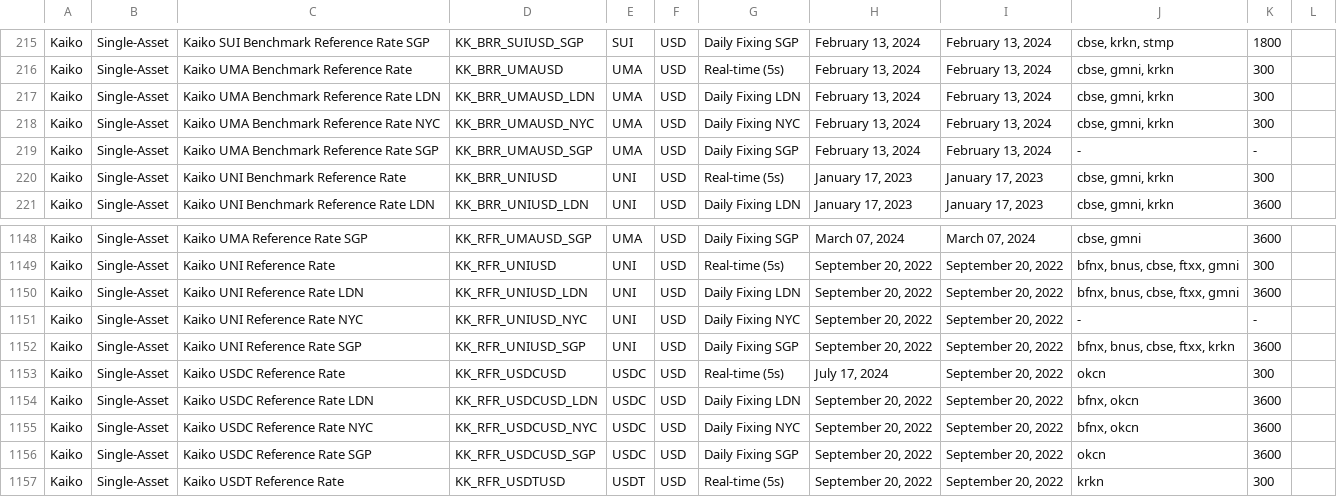
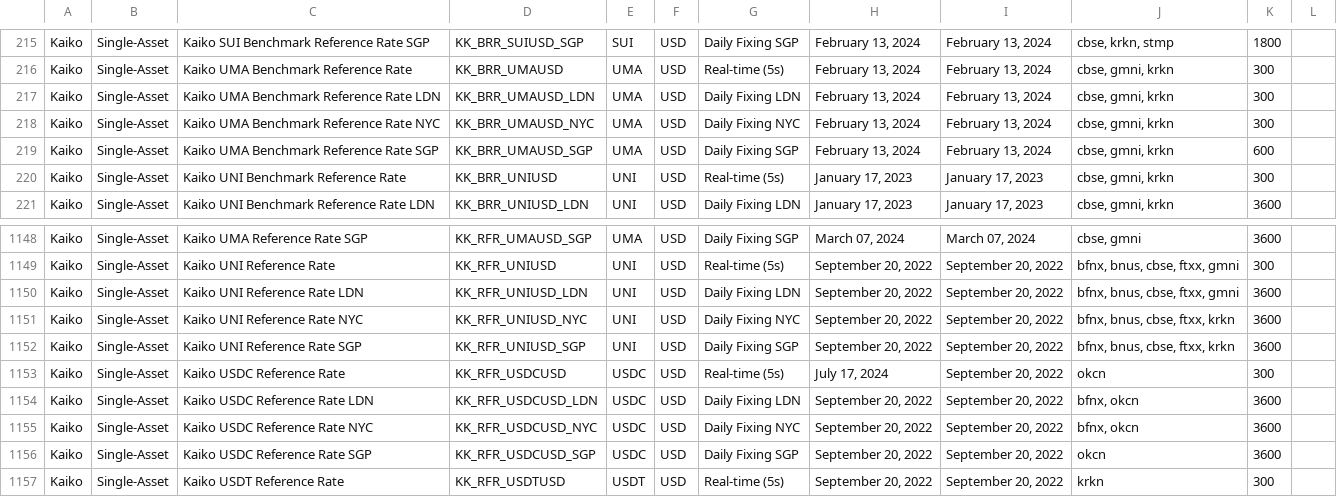
Before and after one commit to rdavill/kaiko_indices_coverage_single, a CSV file: Reference_Rates_Coverage.csv, drawn as a sheet; only a part is shown, gaps mark what is left out.

```diff
--- a/Reference_Rates_Coverage.csv
+++ b/Reference_Rates_Coverage.csv
@@ -218,3 +218,3 @@ Kaiko,Single-Asset,Kaiko UMA Benchmark Reference Rate LDN,KK_BRR_UMAUSD_LDN,UMA,
 Kaiko,Single-Asset,Kaiko UMA Benchmark Reference Rate NYC,KK_BRR_UMAUSD_NYC,UMA,USD,Daily Fixing NYC,"February 13, 2024","February 13, 2024","cbse, gmni, krkn",300,
-Kaiko,Single-Asset,Kaiko UMA Benchmark Reference Rate SGP,KK_BRR_UMAUSD_SGP,UMA,USD,Daily Fixing SGP,"February 13, 2024","February 13, 2024",-,-,
+Kaiko,Single-Asset,Kaiko UMA Benchmark Reference Rate SGP,KK_BRR_UMAUSD_SGP,UMA,USD,Daily Fixing SGP,"February 13, 2024","February 13, 2024","cbse, gmni, krkn",600,
 Kaiko,Single-Asset,Kaiko UNI Benchmark Reference Rate ,KK_BRR_UNIUSD,UNI,USD,Real-time (5s),"January 17, 2023","January 17, 2023","cbse, gmni, krkn",300,
@@ -1150,3 +1150,3 @@ Kaiko,Single-Asset,Kaiko UNI Reference Rate ,KK_RFR_UNIUSD,UNI,USD,Real-time (5s
 Kaiko,Single-Asset,Kaiko UNI Reference Rate LDN,KK_RFR_UNIUSD_LDN,UNI,USD,Daily Fixing LDN,"September 20, 2022","September 20, 2022","bfnx, bnus, cbse, ftxx, gmni",3600,
-Kaiko,Single-Asset,Kaiko UNI Reference Rate NYC,KK_RFR_UNIUSD_NYC,UNI,USD,Daily Fixing NYC,"September 20, 2022","September 20, 2022",-,-,
+Kaiko,Single-Asset,Kaiko UNI Reference Rate NYC,KK_RFR_UNIUSD_NYC,UNI,USD,Daily Fixing NYC,"September 20, 2022","September 20, 2022","bfnx, bnus, cbse, ftxx, krkn",3600,
 Kaiko,Single-Asset,Kaiko UNI Reference Rate SGP,KK_RFR_UNIUSD_SGP,UNI,USD,Daily Fixing SGP,"September 20, 2022","September 20, 2022","bfnx, bnus, cbse, ftxx, krkn",3600,
```
